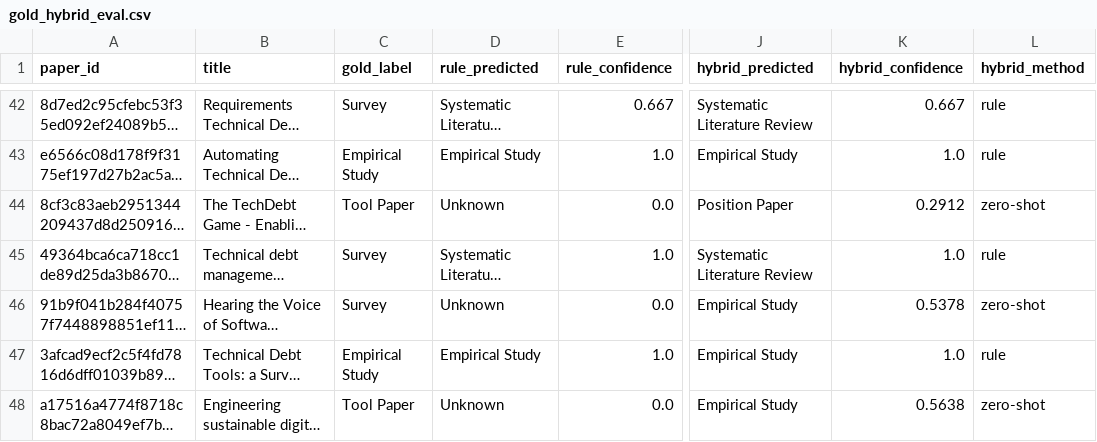
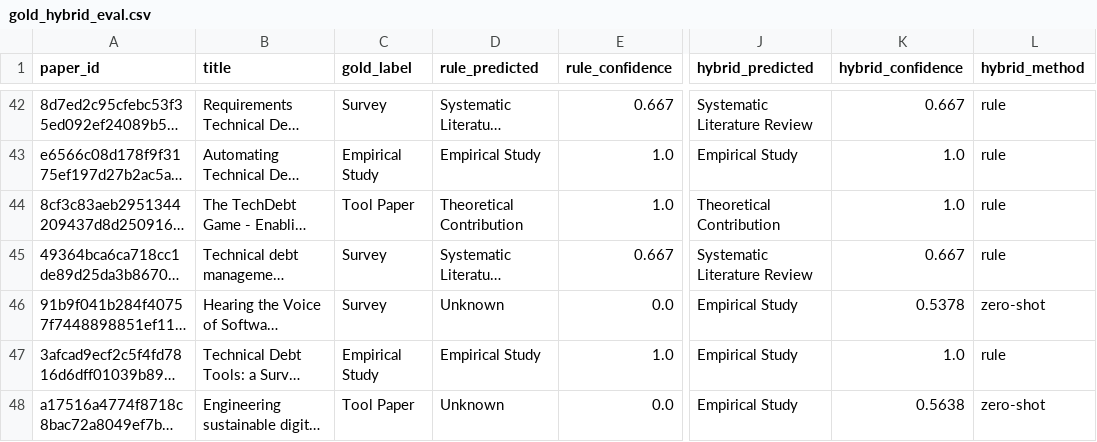
Before and after one commit to allanzhen/se-paper-type-classifier, a CSV file: data/processed/gold_hybrid_eval.csv, drawn as a sheet; only a part is shown, gaps mark what is left out; long unchanged cells end in …; the diff covers the shown part only; the diff names each change by its address in the sheet, - before the commit and + after, or states it on an @@ line.

```diff
--- a/data/processed/gold_hybrid_eval.csv
+++ b/data/processed/gold_hybrid_eval.csv
-D44 (rule_predicted): Unknown
+D44 (rule_predicted): Theoretical Contribution
-E44 (rule_confidence): 0.0
+E44 (rule_confidence): 1.0
-J44 (hybrid_predicted): Position Paper
+J44 (hybrid_predicted): Theoretical Contribution
-K44 (hybrid_confidence): 0.2912
+K44 (hybrid_confidence): 1.0
-L44 (hybrid_method): zero-shot
+L44 (hybrid_method): rule
-E45 (rule_confidence): 1.0
+E45 (rule_confidence): 0.667
-K45 (hybrid_confidence): 1.0
+K45 (hybrid_confidence): 0.667
```
Also changed, not shown: 22 edited cells elsewhere in this file, data/processed/corpus_labeled.csv, 2 other files.
